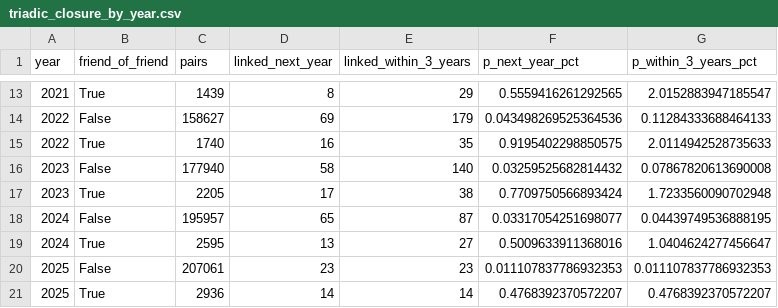
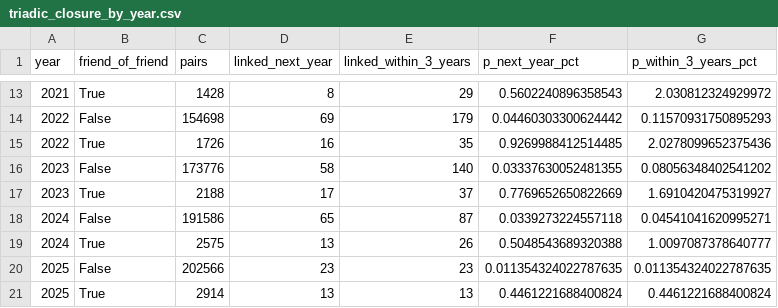
Before and after one commit to saiXbhargav/DPCN_assignment2, a CSV file: data/analysis/insights/triadic_closure_by_year.csv, drawn as a sheet; only a part is shown, gaps mark what is left out; the diff covers the shown part only.

```diff
--- a/data/analysis/insights/triadic_closure_by_year.csv
+++ b/data/analysis/insights/triadic_closure_by_year.csv
@@ -13,9 +13,9 @@ year,friend_of_friend,pairs,linked_next_year,linked_within_3_years,p_next_year_p
-2021,True,1439,8,29,0.5559416261292565,2.0152883947185547
-2022,False,158627,69,179,0.043498269525364536,0.11284333688464133
-2022,True,1740,16,35,0.9195402298850575,2.0114942528735633
-2023,False,177940,58,140,0.03259525682814432,0.07867820613690008
-2023,True,2205,17,38,0.7709750566893424,1.7233560090702948
-2024,False,195957,65,87,0.03317054251698077,0.04439749536888195
-2024,True,2595,13,27,0.5009633911368016,1.0404624277456647
-2025,False,207061,23,23,0.011107837786932353,0.011107837786932353
-2025,True,2936,14,14,0.4768392370572207,0.4768392370572207
+2021,True,1428,8,29,0.5602240896358543,2.030812324929972
+2022,False,154698,69,179,0.04460303300624442,0.11570931750895293
+2022,True,1726,16,35,0.9269988412514485,2.0278099652375436
+2023,False,173776,58,140,0.03337630052481355,0.08056348402541202
+2023,True,2188,17,37,0.7769652650822669,1.6910420475319927
+2024,False,191586,65,87,0.0339273224557118,0.04541041620995271
+2024,True,2575,13,26,0.5048543689320388,1.0097087378640777
+2025,False,202566,23,23,0.011354324022787635,0.011354324022787635
+2025,True,2914,13,13,0.4461221688400824,0.4461221688400824
```
Also changed, not shown: 3 added rows, 3 removed rows and 24 edited cells elsewhere in this file, data/analysis/insights/faculty_not_ranked.csv, data/analysis/insights/faculty_ranking_by_department.csv, 30 other files.
